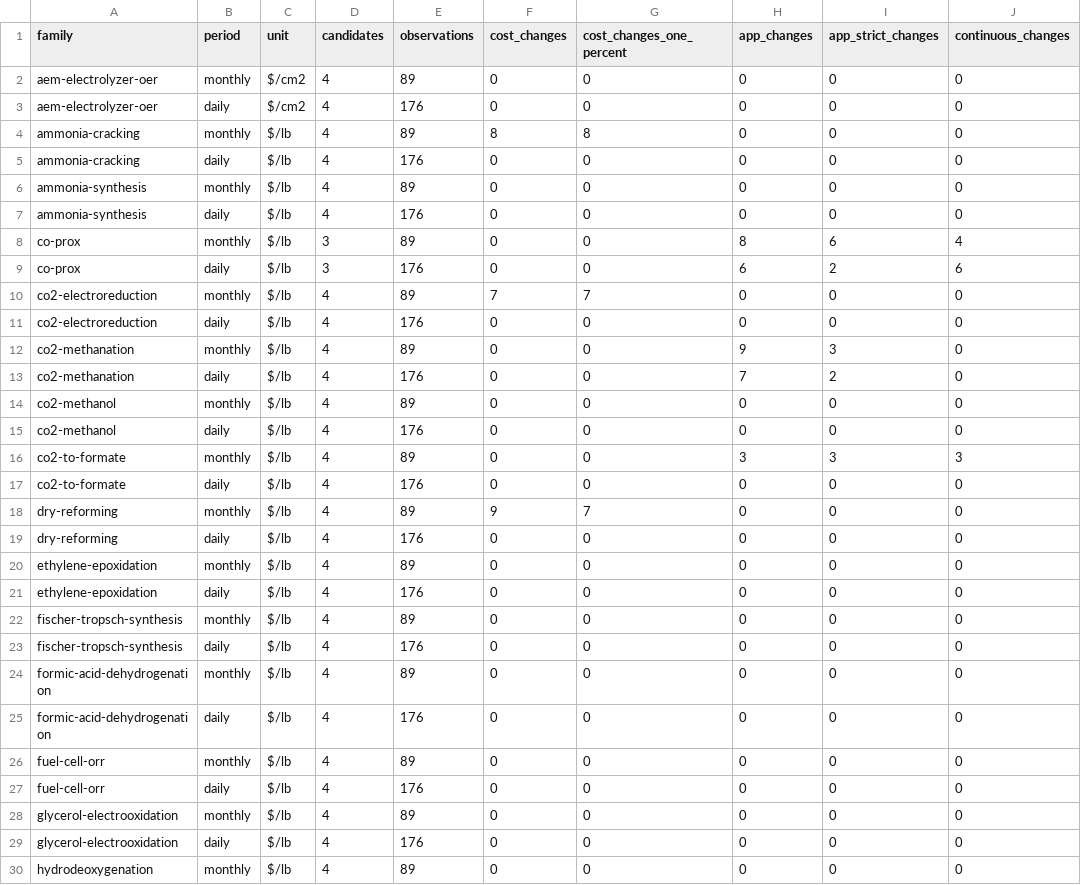
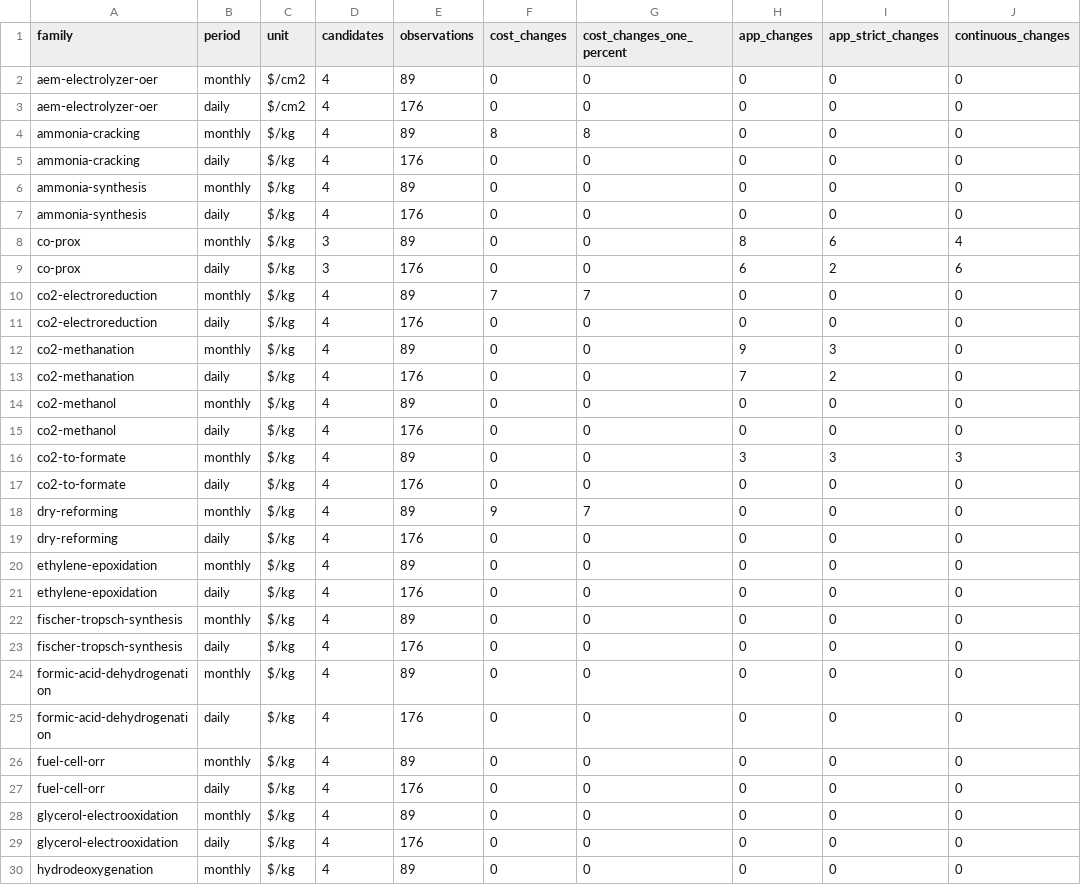
Before and after one commit to hyunjin-kor/COMET, a CSV file: docs/paper/price-crossovers-2026-09-13/family_summary.csv, drawn as a sheet; only a part is shown; the diff covers the shown part only; the diff names each change by its address in the sheet, - before the commit and + after, or states it on an @@ line.

Commit message:
docs: report paper prices and costs per kilogram

```diff
--- a/docs/paper/price-crossovers-2026-09-13/family_summary.csv
+++ b/docs/paper/price-crossovers-2026-09-13/family_summary.csv
-C4:C30 (unit): $/lb
+C4:C30 (unit): $/kg
```
Also changed, not shown: 29 edited cells elsewhere in this file, 29 other files.
